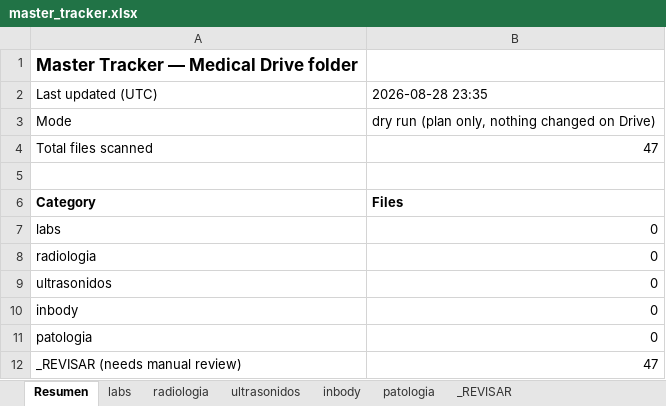
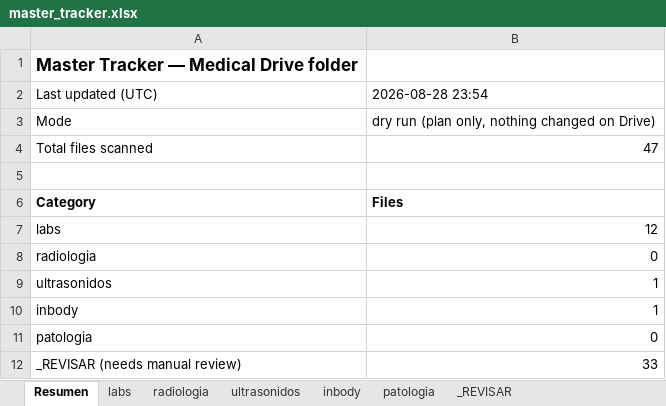
Before and after one commit to fernandomartinez-de/vital-signal-reports, an Excel workbook: tracker/master_tracker.xlsx, sheet Resumen, drawn as a sheet; values as stored, in another font and other column widths than the file's, no borders; the diff names each change by its address in the sheet, - before the commit and + after, or states it on an @@ line.

```diff
--- a/tracker/master_tracker.xlsx (sheet Resumen)
+++ b/tracker/master_tracker.xlsx (sheet Resumen)
-B2: 2026-08-28 23:35
+B2: 2026-08-28 23:54
-B7: 0
+B7: 12
-B9:B10: 0
+B9:B10: 1
-B12: 47
+B12: 33
```
Also changed, not shown: sheet _REVISAR, sheet labs, sheet inbody, sheet ultrasonidos.
